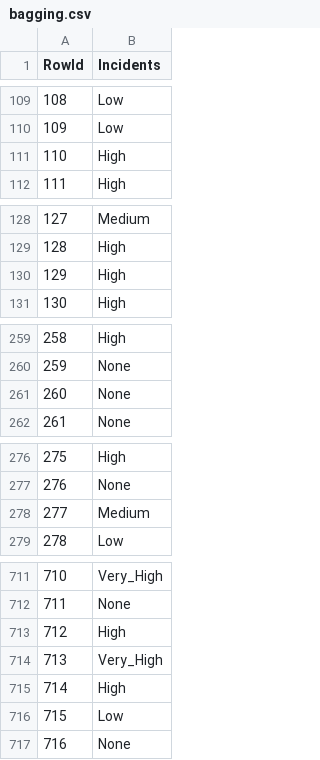
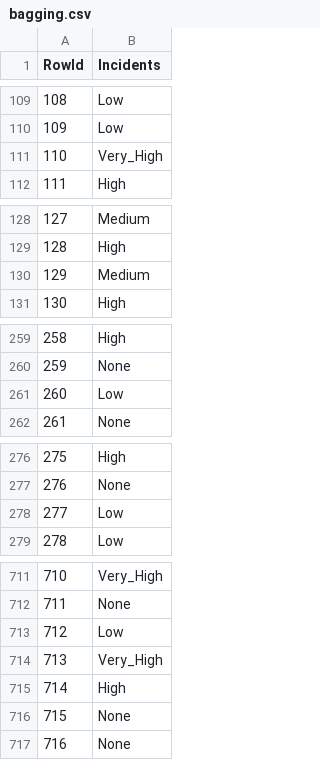
Before and after one commit to simaocunha71/machine_learning-daa, a CSV file: submission_files/bagging.csv, drawn as a sheet; only a part is shown, gaps mark what is left out; the diff covers the shown part only.

```diff
--- a/submission_files/bagging.csv
+++ b/submission_files/bagging.csv
@@ -110,3 +110,3 @@ RowId,Incidents
 109,Low
-110,High
+110,Very_High
 111,High
@@ -129,3 +129,3 @@ RowId,Incidents
 128,High
-129,High
+129,Medium
 130,High
@@ -260,3 +260,3 @@ RowId,Incidents
 259,None
-260,None
+260,Low
 261,None
@@ -277,3 +277,3 @@ RowId,Incidents
 276,None
-277,Medium
+277,Low
 278,Low
@@ -712,6 +712,6 @@ RowId,Incidents
 711,None
-712,High
+712,Low
 713,Very_High
 714,High
-715,Low
+715,None
 716,None
```
Also changed, not shown: 6 edited cells elsewhere in this file, 1 other file.
